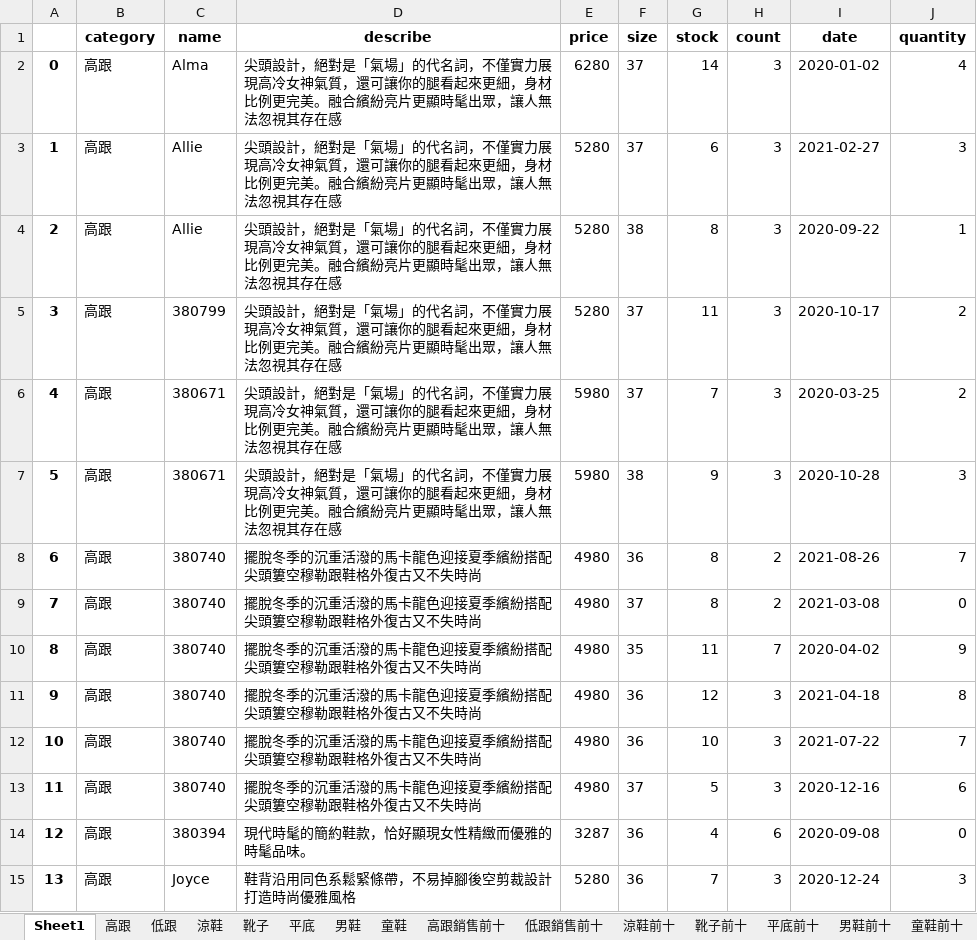
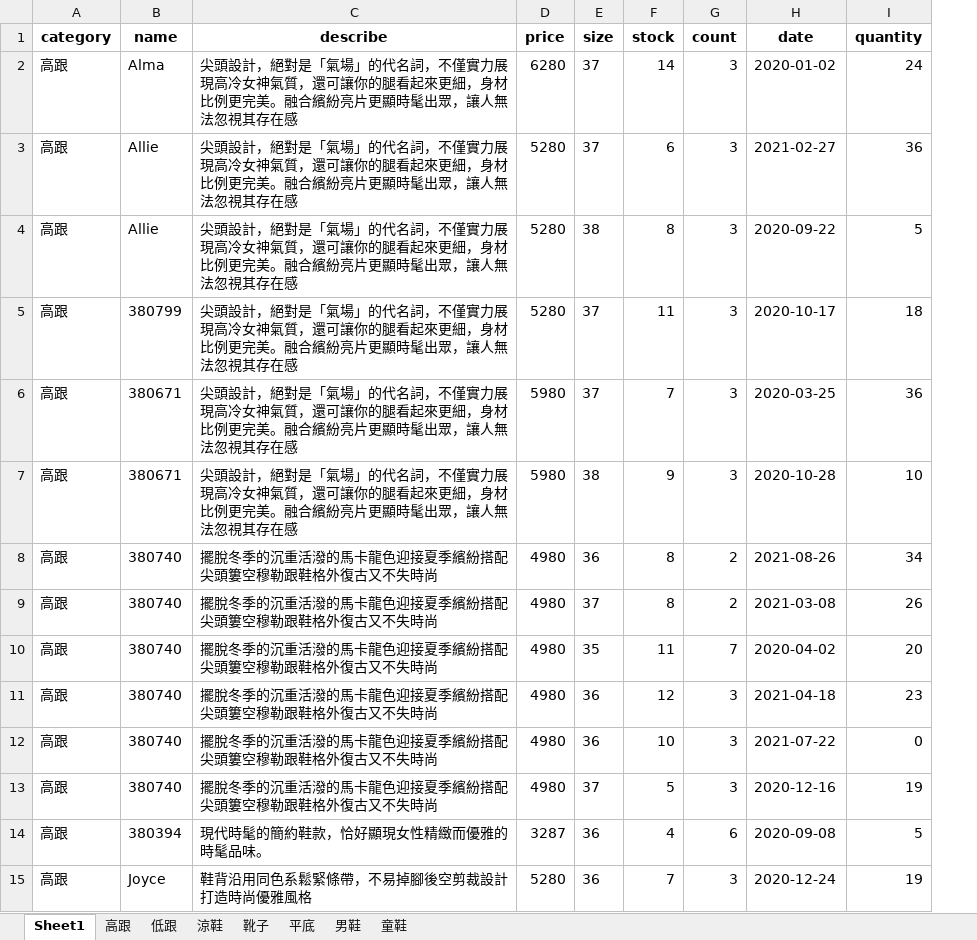
Before and after one commit to Crystal9202/SideProject02-DataAnalysis, an Excel workbook: Momentanee.xlsx, sheet Sheet1, drawn as a sheet; only a part is shown; values as stored, in another font and other column widths than the file's, no borders; removed rows and columns are numbered as before the commit, all else as after; the diff covers the shown part only; the diff names each change by its address in the sheet, - before the commit and + after, or states it on an @@ line.

```diff
--- a/Momentanee.xlsx (sheet Sheet1)
+++ b/Momentanee.xlsx (sheet Sheet1)
-sheet tab: 高跟銷售前十
-sheet tab: 低跟銷售前十
-sheet tab: 涼鞋前十
-sheet tab: 靴子前十
-sheet tab: 平底前十
-sheet tab: 男鞋前十
-sheet tab: 童鞋前十
-column A, rows 2-15: 0 | 1 | 2 | 3 | 4 | 5 | 6 | 7 | 8 | 9 | 10 | 11 | 12 | 13
-I2 (quantity): 4
+I2 (quantity): 24
-I3 (quantity): 3
+I3 (quantity): 36
-I4 (quantity): 1
+I4 (quantity): 5
-I5 (quantity): 2
+I5 (quantity): 18
-I6 (quantity): 2
+I6 (quantity): 36
-I7 (quantity): 3
+I7 (quantity): 10
-I8 (quantity): 7
+I8 (quantity): 34
-I9 (quantity): 0
+I9 (quantity): 26
-I10 (quantity): 9
+I10 (quantity): 20
-I11 (quantity): 8
+I11 (quantity): 23
-I12 (quantity): 7
+I12 (quantity): 0
-I13 (quantity): 6
+I13 (quantity): 19
-I14 (quantity): 0
+I14 (quantity): 5
-I15 (quantity): 3
+I15 (quantity): 19
```
Also changed, not shown: 35 removed rows and 904 edited cells elsewhere in this sheet, sheet 高跟, sheet 平底, sheet 男鞋, sheet 低跟, sheet 童鞋, sheet 涼鞋, 1 more sheet, SHOES.xlsx, 9 other files.
